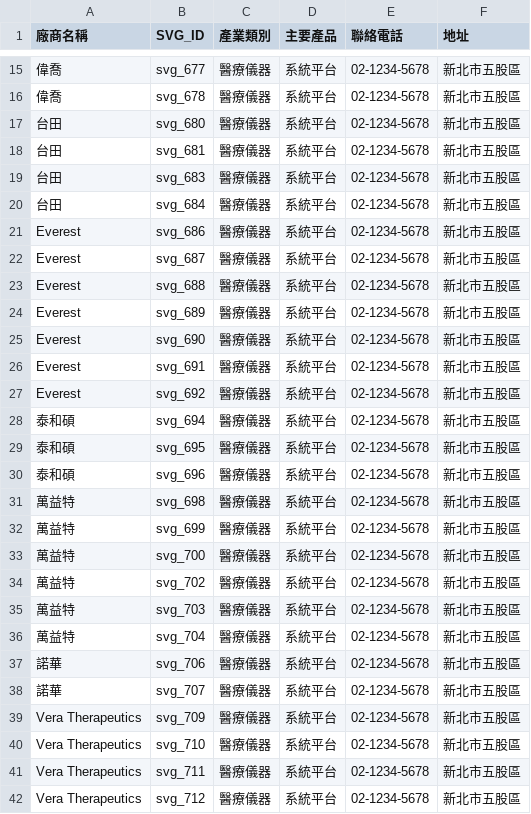
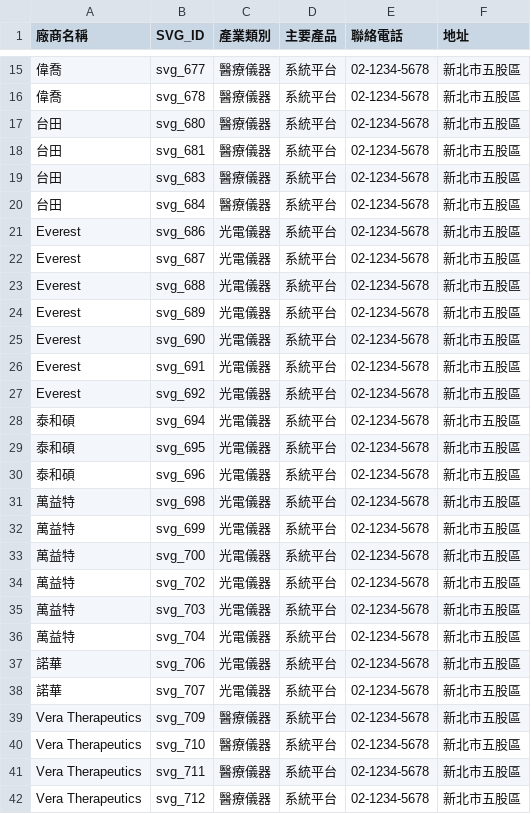
Before and after one commit to jerrytp6/map, a CSV file: vendor_mapping_excel.csv, drawn as a sheet; only a part is shown, gaps mark what is left out; the diff names each change by its address in the sheet, - before the commit and + after, or states it on an @@ line.

```diff
--- a/vendor_mapping_excel.csv
+++ b/vendor_mapping_excel.csv
-C21:C38 (產業類別): 醫療儀器
+C21:C38 (產業類別): 光電儀器
```
Also changed, not shown: 1 other file.
